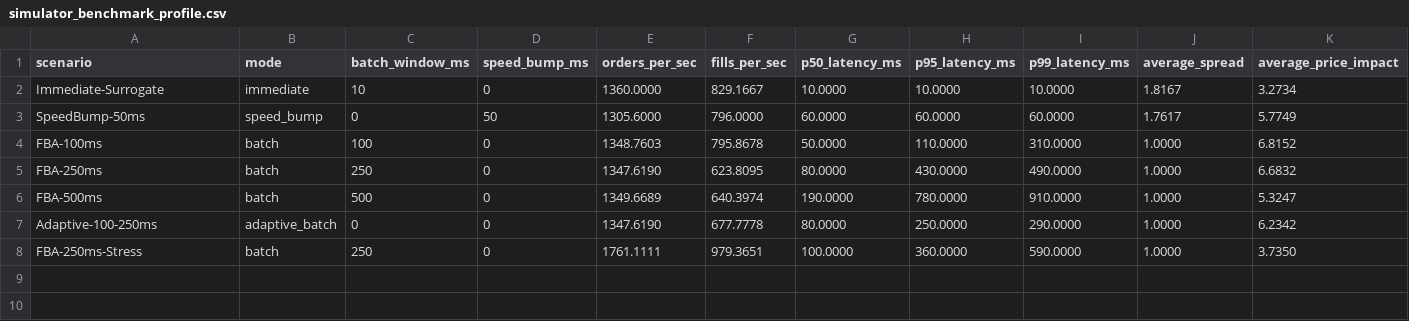
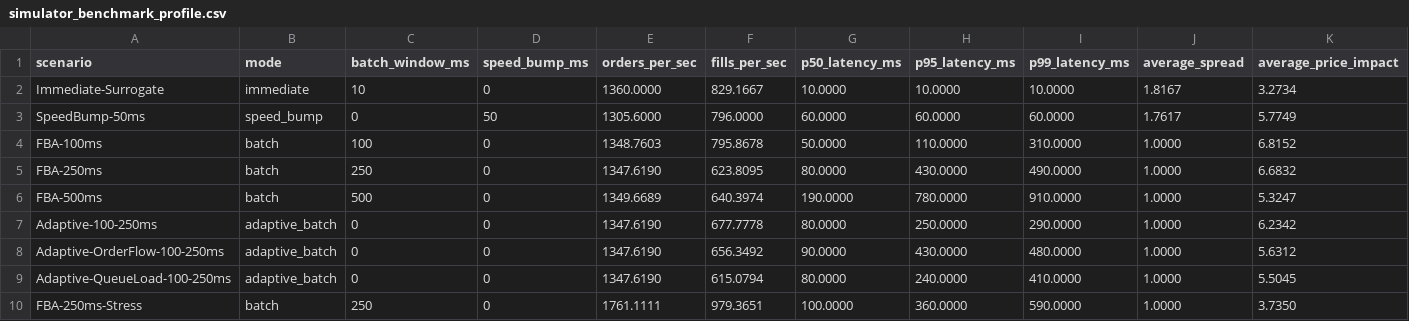
Before and after one commit to BigMmoney/fund, a CSV file: docs/benchmarks/simulator_benchmark_profile.csv, drawn as a sheet; only a part is shown; rows hold the shown columns only; the diff names each change by its address in the sheet, - before the commit and + after, or states it on an @@ line.

```diff
--- a/docs/benchmarks/simulator_benchmark_profile.csv
+++ b/docs/benchmarks/simulator_benchmark_profile.csv
+row 8: Adaptive-OrderFlow-100-250ms | adaptive_batch | 0 | 0 | 1347.6190 | 656.3492 | 90.0000 | 430.0000 | 480.0000 | 1.0000 | 5.6312
+row 9: Adaptive-QueueLoad-100-250ms | adaptive_batch | 0 | 0 | 1347.6190 | 615.0794 | 80.0000 | 240.0000 | 410.0000 | 1.0000 | 5.5045
```
Also changed, not shown: docs/benchmarks/simulator_multiseed_profile.csv, 15 other files.
